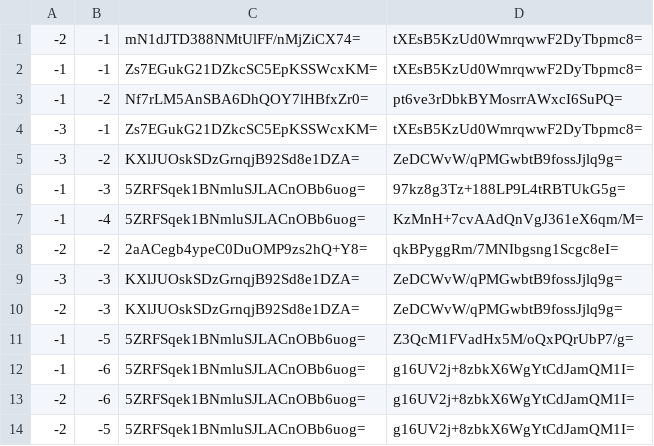
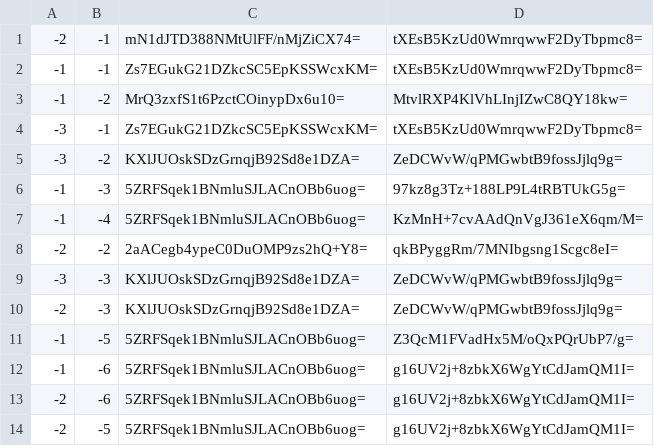
Before and after one commit to GrimCraftMaps/Escapism_Nether, a CSV file: tiles/zoom.-1/metadata/k.-1.-1.csv, drawn as a sheet.

```diff
--- a/tiles/zoom.-1/metadata/k.-1.-1.csv
+++ b/tiles/zoom.-1/metadata/k.-1.-1.csv
@@ -2,3 +2,3 @@
 -1,-1,Zs7EGukG21DZkcSC5EpKSSWcxKM=,tXEsB5KzUd0WmrqwwF2DyTbpmc8=
--1,-2,Nf7rLM5AnSBA6DhQOY7lHBfxZr0=,pt6ve3rDbkBYMosrrAWxcI6SuPQ=
+-1,-2,MrQ3zxfS1t6PzctCOinypDx6u10=,MtvlRXP4KlVhLInjIZwC8QY18kw=
 -3,-1,Zs7EGukG21DZkcSC5EpKSSWcxKM=,tXEsB5KzUd0WmrqwwF2DyTbpmc8=
```
Also changed, not shown: tiles/zoom.-1/metadata/k.0.-1.csv, tiles/zoom.-2/metadata/k.-1.-1.csv, 11 other files.
